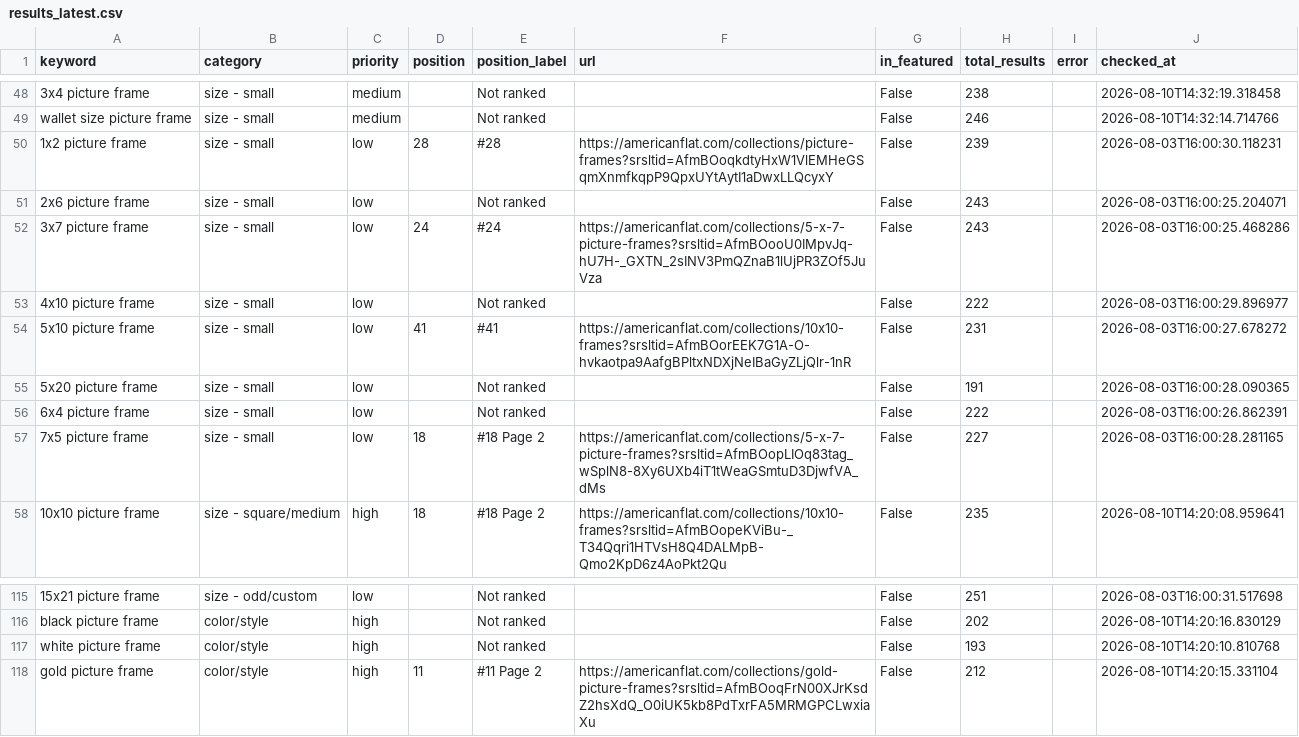
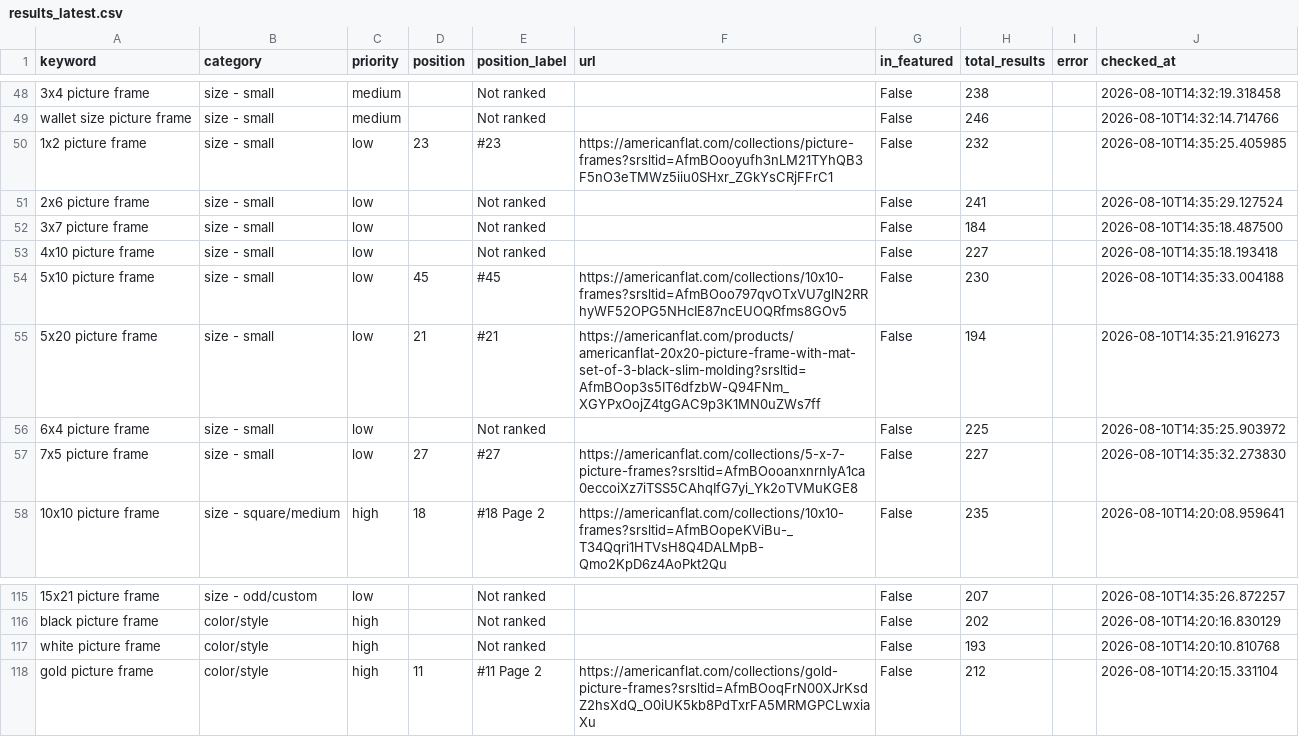
Before and after one commit to juan-americanflat/webcrawler, a CSV file: results_latest.csv, drawn as a sheet; only a part is shown, gaps mark what is left out; the diff covers the shown part only; the diff names each change by its address in the sheet, - before the commit and + after, or states it on an @@ line.

```diff
--- a/results_latest.csv
+++ b/results_latest.csv
-D50 (position): 28
+D50 (position): 23
-E50 (position_label): #28
+E50 (position_label): #23
-F50 (url): https://americanflat.com/collections/picture-frames?srsltid=AfmBOoqkdtyHxW1VlEMHeGSqmXnmfkqpP9QpxUYtAytI1aDwxLLQcyxY
+F50 (url): https://americanflat.com/collections/picture-frames?srsltid=AfmBOooyufh3nLM21TYhQB3F5nO3eTMWz5iiu0SHxr_ZGkYsCRjFFrC1
-H50 (total_results): 239
+H50 (total_results): 232
-J50 (checked_at): 2026-08-03T16:00:30.118231
+J50 (checked_at): 2026-08-10T14:35:25.405985
-H51 (total_results): 243
+H51 (total_results): 241
-J51 (checked_at): 2026-08-03T16:00:25.204071
+J51 (checked_at): 2026-08-10T14:35:29.127524
-D52 (position): 24
+D52 (position): (empty)
-E52 (position_label): #24
+E52 (position_label): Not ranked
-F52 (url): https://americanflat.com/collections/5-x-7-picture-frames?srsltid=AfmBOooU0IMpvJq-hU7H-_GXTN_2sINV3PmQZnaB1lUjPR3ZOf5JuVza
+F52 (url): (empty)
-H52 (total_results): 243
+H52 (total_results): 184
-J52 (checked_at): 2026-08-03T16:00:25.468286
+J52 (checked_at): 2026-08-10T14:35:18.487500
-H53 (total_results): 222
+H53 (total_results): 227
-J53 (checked_at): 2026-08-03T16:00:29.896977
+J53 (checked_at): 2026-08-10T14:35:18.193418
-D54 (position): 41
+D54 (position): 45
-E54 (position_label): #41
+E54 (position_label): #45
-F54 (url): https://americanflat.com/collections/10x10-frames?srsltid=AfmBOorEEK7G1A-O-hvkaotpa9AafgBPltxNDXjNeIBaGyZLjQlr-1nR
+F54 (url): https://americanflat.com/collections/10x10-frames?srsltid=AfmBOoo797qvOTxVU7glN2RRhyWF52OPG5NHcIE87ncEUOQRfms8GOv5
-H54 (total_results): 231
+H54 (total_results): 230
-J54 (checked_at): 2026-08-03T16:00:27.678272
+J54 (checked_at): 2026-08-10T14:35:33.004188
-D55 (position): (empty)
+D55 (position): 21
-E55 (position_label): Not ranked
+E55 (position_label): #21
-F55 (url): (empty)
+F55 (url): https://americanflat.com/products/americanflat-20x20-picture-frame-with-mat-set-of-3-black-slim-molding?srsltid=AfmBOop3s5IT6dfzbW-Q94FNm_XGYPxOojZ4tgGAC9p3K1MN0uZWs7ff
-H55 (total_results): 191
+H55 (total_results): 194
-J55 (checked_at): 2026-08-03T16:00:28.090365
+J55 (checked_at): 2026-08-10T14:35:21.916273
-H56 (total_results): 222
+H56 (total_results): 225
-J56 (checked_at): 2026-08-03T16:00:26.862391
+J56 (checked_at): 2026-08-10T14:35:25.903972
-D57 (position): 18
+D57 (position): 27
-E57 (position_label): #18 Page 2
+E57 (position_label): #27
-F57 (url): https://americanflat.com/collections/5-x-7-picture-frames?srsltid=AfmBOopLIOq83tag_wSplN8-8Xy6UXb4iT1tWeaGSmtuD3DjwfVA_dMs
+F57 (url): https://americanflat.com/collections/5-x-7-picture-frames?srsltid=AfmBOooanxnrnIyA1ca0eccoiXz7iTSS5CAhqIfG7yi_Yk2oTVMuKGE8
-J57 (checked_at): 2026-08-03T16:00:28.281165
+J57 (checked_at): 2026-08-10T14:35:32.273830
-H115 (total_results): 251
+H115 (total_results): 207
-J115 (checked_at): 2026-08-03T16:00:31.517698
+J115 (checked_at): 2026-08-10T14:35:26.872257
```
Also changed, not shown: 70 edited cells elsewhere in this file, results_history/results_2026-08-10.csv.
